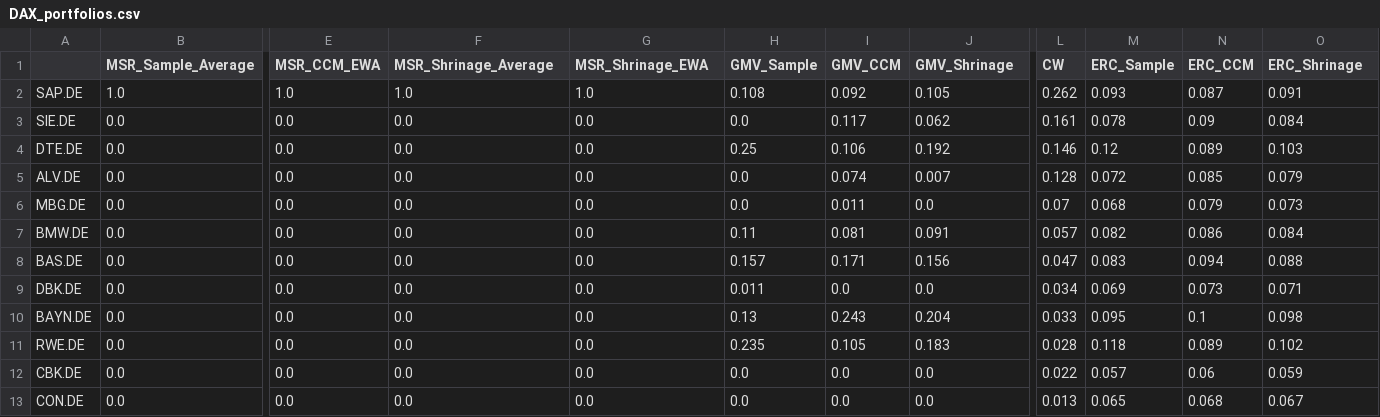
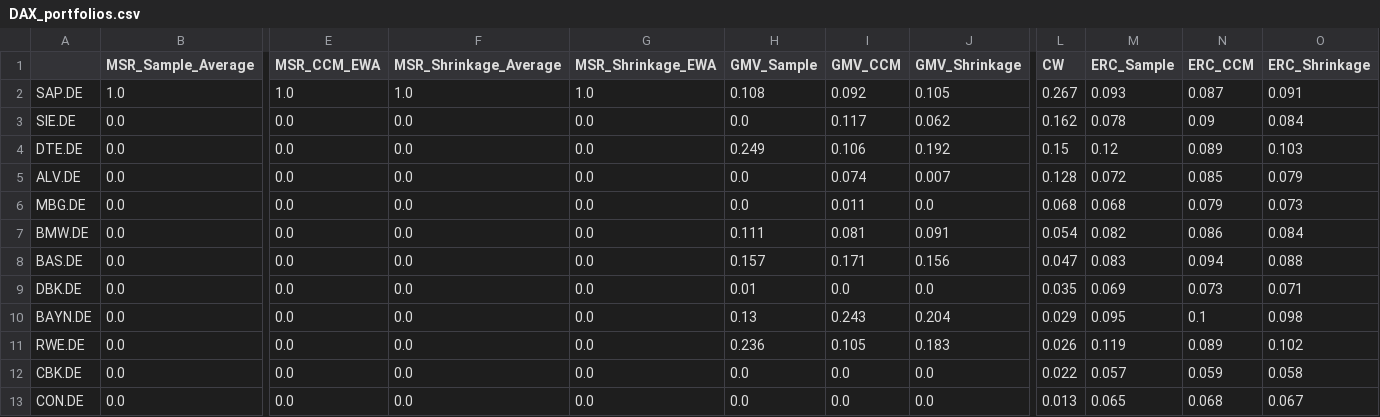
Before and after one commit to Bashlykov-Nikita/Creating-Portfolios, a CSV file: portfolios_data/DAX_portfolios.csv, drawn as a sheet; only a part is shown, gaps mark what is left out; the diff names each change by its address in the sheet, - before the commit and + after, or states it on an @@ line.

```diff
--- a/portfolios_data/DAX_portfolios.csv
+++ b/portfolios_data/DAX_portfolios.csv
-F1: MSR_Shrinage_Average
+F1: MSR_Shrinkage_Average
-G1: MSR_Shrinage_EWA
+G1: MSR_Shrinkage_EWA
-J1: GMV_Shrinage
+J1: GMV_Shrinkage
-O1: ERC_Shrinage
+O1: ERC_Shrinkage
-L2 (CW): 0.262
+L2 (CW): 0.267
-L3 (CW): 0.161
+L3 (CW): 0.162
-H4 (GMV_Sample): 0.25
+H4 (GMV_Sample): 0.249
-L4 (CW): 0.146
+L4 (CW): 0.15
-L6 (CW): 0.07
+L6 (CW): 0.068
-H7 (GMV_Sample): 0.11
+H7 (GMV_Sample): 0.111
-L7 (CW): 0.057
+L7 (CW): 0.054
-H9 (GMV_Sample): 0.011
+H9 (GMV_Sample): 0.01
-L9 (CW): 0.034
+L9 (CW): 0.035
-L10 (CW): 0.033
+L10 (CW): 0.029
-H11 (GMV_Sample): 0.235
+H11 (GMV_Sample): 0.236
-L11 (CW): 0.028
+L11 (CW): 0.026
-M11 (ERC_Sample): 0.118
+M11 (ERC_Sample): 0.119
-N12 (ERC_CCM): 0.06
+N12 (ERC_CCM): 0.059
-O12 (ERC_Shrinkage): 0.059
+O12 (ERC_Shrinkage): 0.058
```
Also changed, not shown: backtest_portfolios_data/DAX_backtest_portfolios.csv, backtest_portfolios_data/Nasdaq100_backtest_portfolios.csv, 3 other files.
